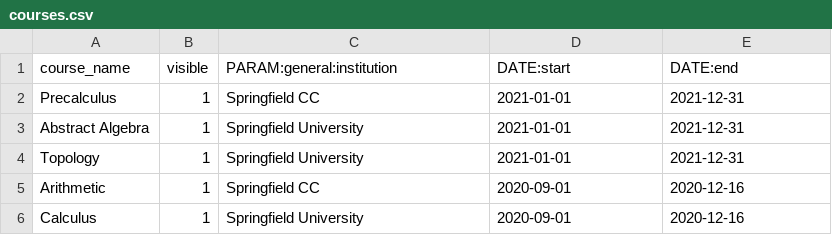
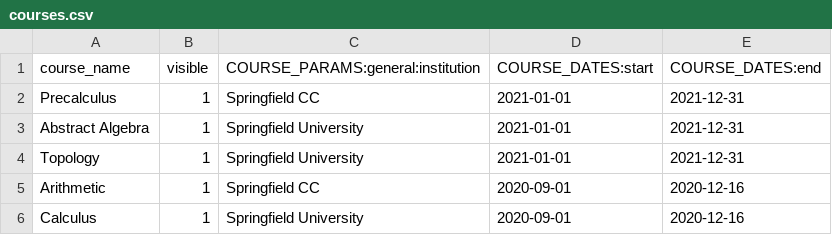
Before and after one commit to openwebwork/webwork3, a CSV file: t/db/sample_data/courses.csv, drawn as a sheet.

```diff
--- a/t/db/sample_data/courses.csv
+++ b/t/db/sample_data/courses.csv
@@ -1,2 +1,2 @@
-course_name,visible,PARAM:general:institution,DATE:start,DATE:end
+course_name,visible,COURSE_PARAMS:general:institution,COURSE_DATES:start,COURSE_DATES:end
 Precalculus,1,"Springfield CC",2021-01-01,2021-12-31
```
Also changed, not shown: t/db/sample_data/hw_sets.csv, t/db/sample_data/problems.csv, 27 other files.
